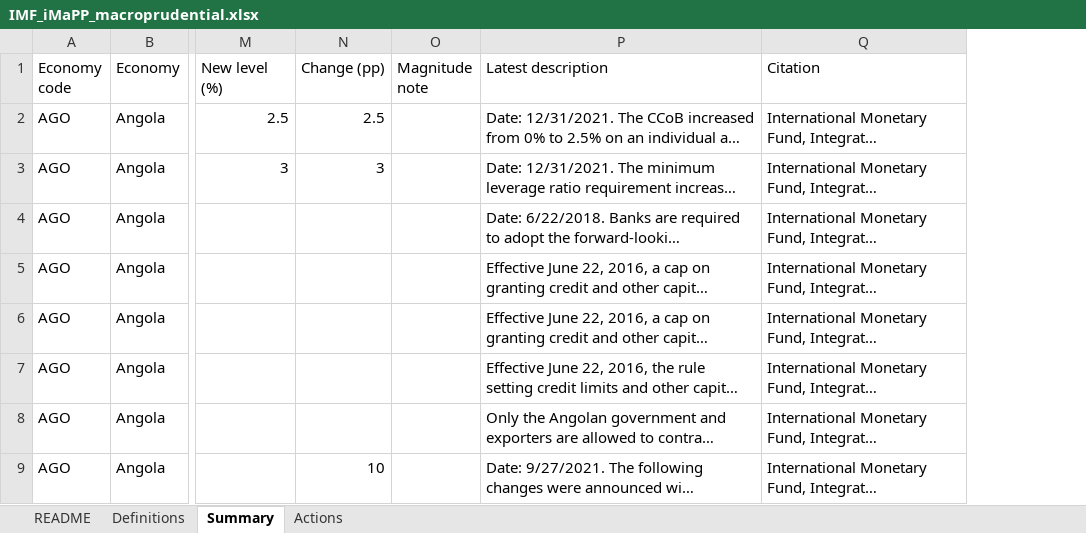
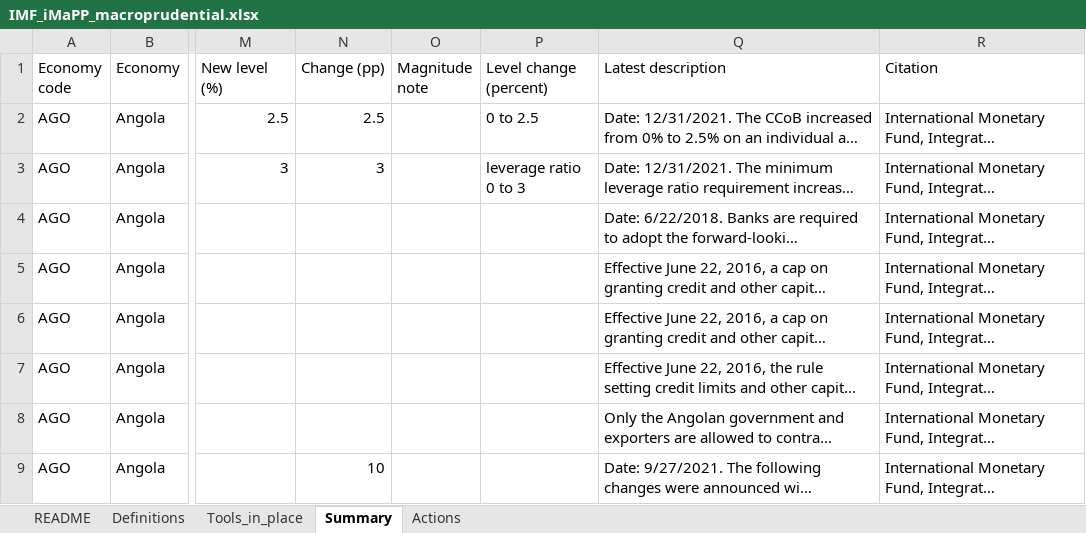
Before and after one commit to Aknarik/country-data, an Excel workbook: m365-agent/IMF_iMaPP_macroprudential.xlsx, sheet Summary, drawn as a sheet; only a part is shown, gaps mark what is left out; long unchanged cells end in …; values as stored, in another font and other column widths than the file's, no borders; the diff names each change by its address in the sheet, - before the commit and + after, or states it on an @@ line.

```diff
--- a/m365-agent/IMF_iMaPP_macroprudential.xlsx (sheet Summary)
+++ b/m365-agent/IMF_iMaPP_macroprudential.xlsx (sheet Summary)
+sheet tab: Tools_in_place
+column P (Level change (percent)), rows 2-3: 0 to 2.5 | leverage ratio 0 to 3
```
Also changed, not shown: sheet README, 4 other files.
